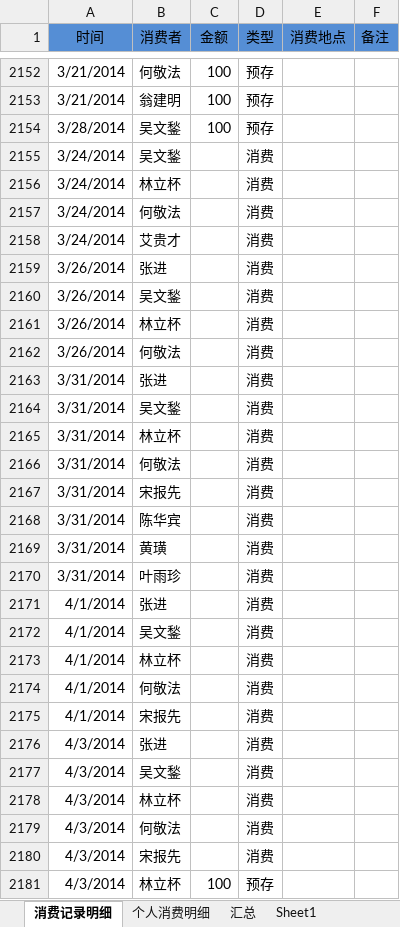
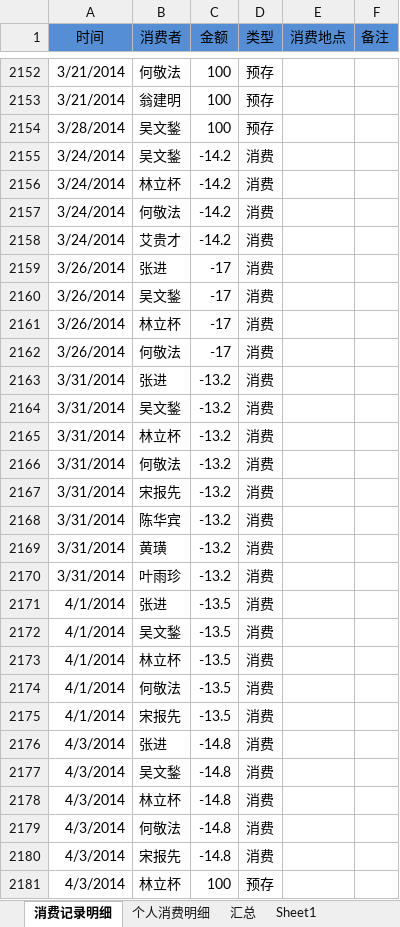
Before and after one commit to junyangren/BillingInfo, an Excel workbook: 充值产品线消费帐单.xlsx, sheet 消费记录明细, drawn as a sheet; only a part is shown, gaps mark what is left out; values as stored, in another font and other column widths than the file's, no borders; conditional formats not drawn; the diff covers the shown part only; the diff names each change by its address in the sheet, - before the commit and + after, or states it on an @@ line.

```diff
--- a/充值产品线消费帐单.xlsx (sheet 消费记录明细)
+++ b/充值产品线消费帐单.xlsx (sheet 消费记录明细)
-C2155:C2158 (金额): (empty)
+C2155:C2158 (金额): -14.2
-C2159:C2162 (金额): (empty)
+C2159:C2162 (金额): -17
-C2163:C2170 (金额): (empty)
+C2163:C2170 (金额): -13.2
-C2171:C2175 (金额): (empty)
+C2171:C2175 (金额): -13.5
-C2176:C2180 (金额): (empty)
+C2176:C2180 (金额): -14.8
```
Also changed, not shown: 6 added rows elsewhere in this sheet, sheet 个人消费明细, sheet 汇总.
